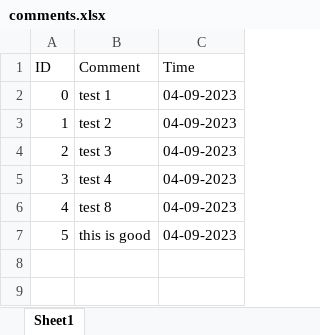
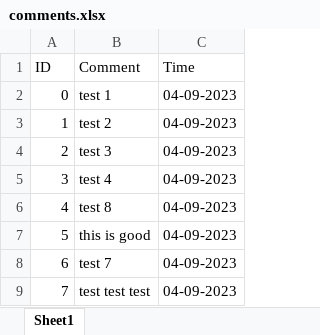
Before and after one commit to WeiKangda/COMP523EdibleCampus, an Excel workbook: comments/comments.xlsx, sheet Sheet1, drawn as a sheet; values as stored, in another font and other column widths than the file's, no borders; the diff names each change by its address in the sheet, - before the commit and + after, or states it on an @@ line.

Commit message:
Update comments.xlsx

```diff
--- a/comments/comments.xlsx (sheet Sheet1)
+++ b/comments/comments.xlsx (sheet Sheet1)
+row 8: 6 | test 7 | 04-09-2023
+row 9: 7 | test test test | 04-09-2023
```
